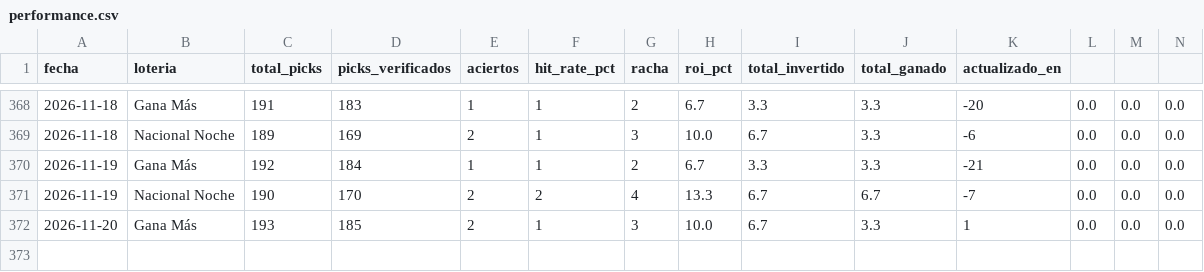
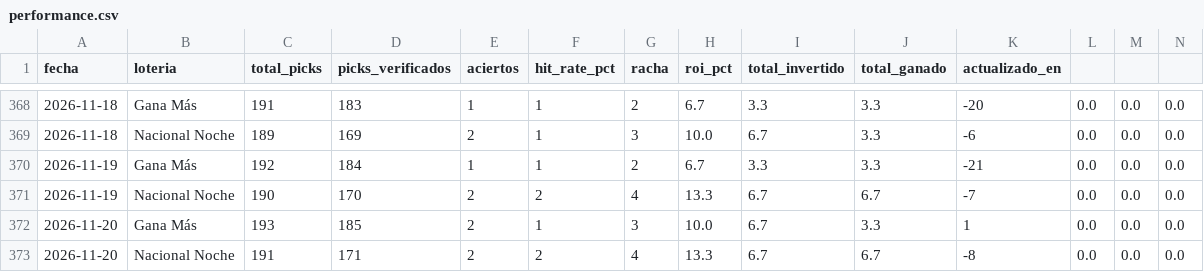
Before and after one commit to carbosota1/CLAUDE-L-NACIONAL, a CSV file: data/performance.csv, drawn as a sheet; only a part is shown, gaps mark what is left out; rows hold the shown columns only; the diff names each change by its address in the sheet, - before the commit and + after, or states it on an @@ line.

```diff
--- a/data/performance.csv
+++ b/data/performance.csv
+row 373: 2026-11-20 | Nacional Noche | 191 | 171 | 2 | 2 | 4 | 13.3 | 6.7 | 6.7 | -8 | 0.0 | 0.0 | 0.0
```
Also changed, not shown: data/picks_log.csv, 2 other files.
